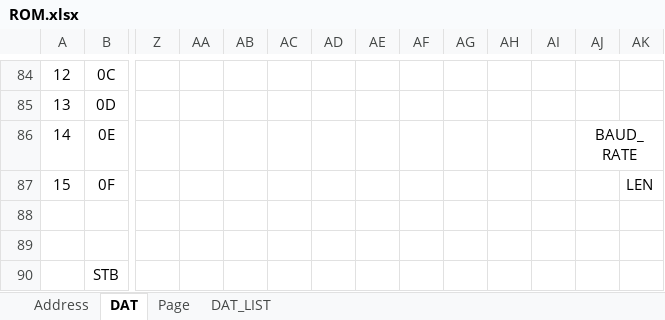
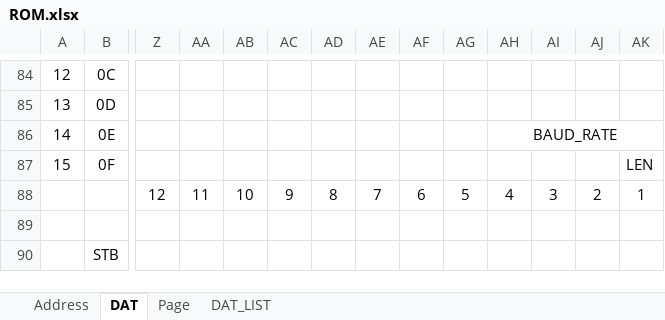
Before and after one commit to mw-eng/PCAB_Debugger, an Excel workbook: PCAB_Debugger_RP2040/ROM.xlsx, sheet DAT, drawn as a sheet; only a part is shown, gaps mark what is left out; values as stored, in another font and other column widths than the file's, no borders; removed rows and columns are numbered as before the commit, all else as after; rows hold the shown columns only; the diff covers the shown part only; the diff names each change by its address in the sheet, - before the commit and + after, or states it on an @@ line.

```diff
--- a/PCAB_Debugger_RP2040/ROM.xlsx (sheet DAT)
+++ b/PCAB_Debugger_RP2040/ROM.xlsx (sheet DAT)
-AH86: (empty)
+AH86: BAUD_RATE
+AH86:AK86 merged
-AJ86: BAUD_RATE
+AJ86: (empty)
-AJ86:AK86 merged
-row 88: (empty)
+row 88:  |  | 12 | 11 | 10 | 9 | 8 | 7 | 6 | 5 | 4 | 3 | 2 | 1
```
Also changed, not shown: merged cells elsewhere in this sheet, 7 other files.
